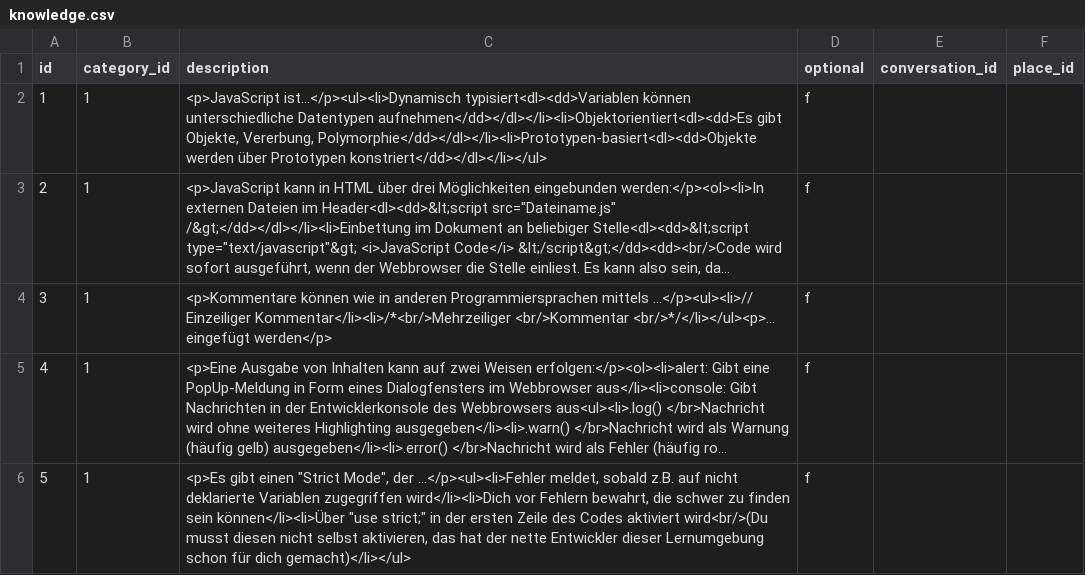
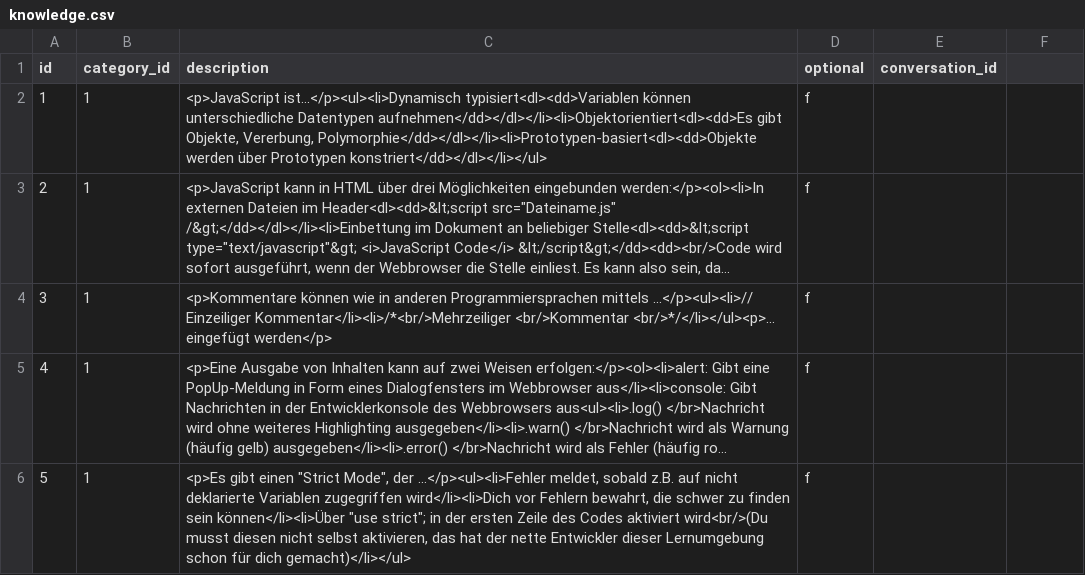
Before and after one commit to foeliks/bachelor, a CSV file: database/import/knowledge.csv, drawn as a sheet; long unchanged cells end in …; the diff names each change by its address in the sheet, - before the commit and + after, or states it on an @@ line.

```diff
--- a/database/import/knowledge.csv
+++ b/database/import/knowledge.csv
-F1: place_id
+F1: (empty)
-C6 (description): …können</li><li>Über "use strict;" in der…
+C6 (description): …können</li><li>Über "use strict"; in der…
```
Also changed, not shown: database/import/auth_user.csv, database/import/progress.csv, 17 other files.
